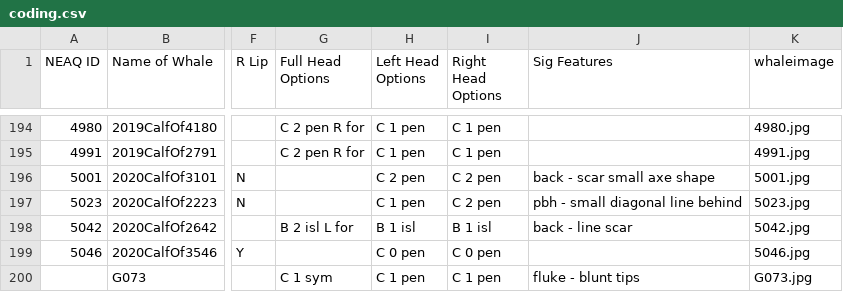
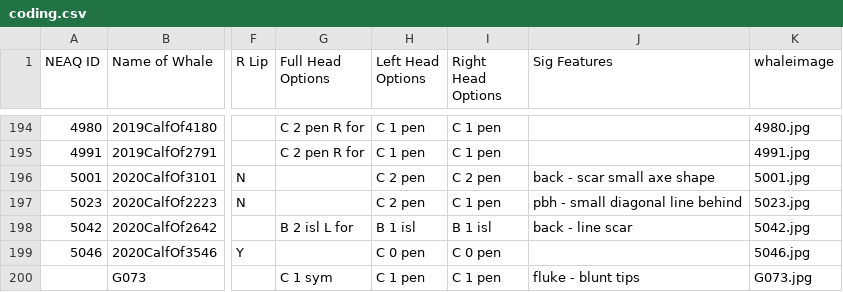
Before and after one commit to lizthompson07/DFO_IDapp, a CSV file: coding.csv, drawn as a sheet; only a part is shown, gaps mark what is left out; the diff names each change by its address in the sheet, - before the commit and + after, or states it on an @@ line.

Commit message:
update 5023 coding

```diff
--- a/coding.csv
+++ b/coding.csv
-H197 (Left Head Options): C 1 pen
+H197 (Left Head Options): C 2 pen
-I197 (Right Head Options): C 2 pen
+I197 (Right Head Options): C 1 pen
```
